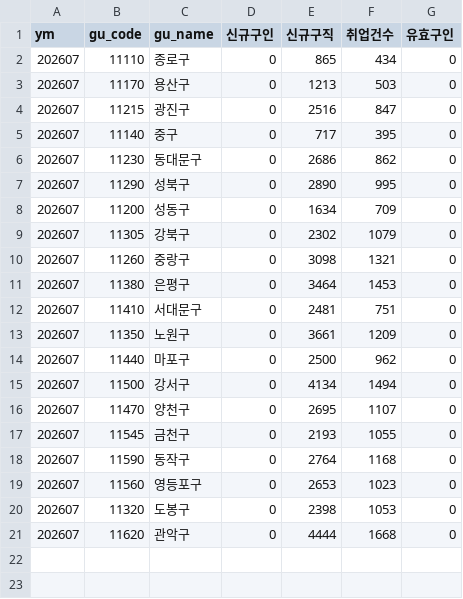
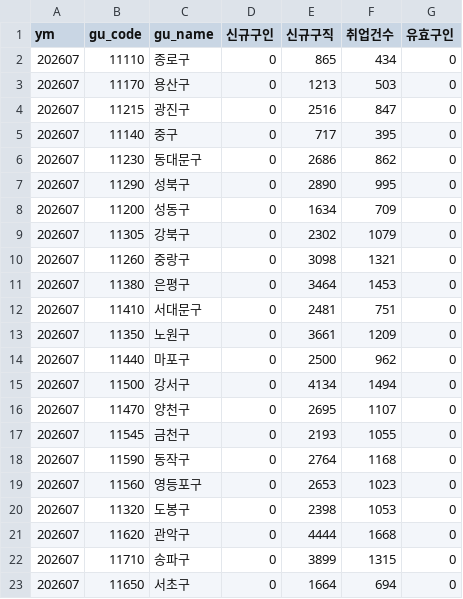
Before and after one commit to seongapark/seoul-job-trend, a CSV file: data/work24_opia.csv, drawn as a sheet; the diff names each change by its address in the sheet, - before the commit and + after, or states it on an @@ line.

```diff
--- a/data/work24_opia.csv
+++ b/data/work24_opia.csv
+row 22: 202607 | 11710 | 송파구 | 0 | 3899 | 1315 | 0
+row 23: 202607 | 11650 | 서초구 | 0 | 1664 | 694 | 0
```
Also changed, not shown: 2 other files.
